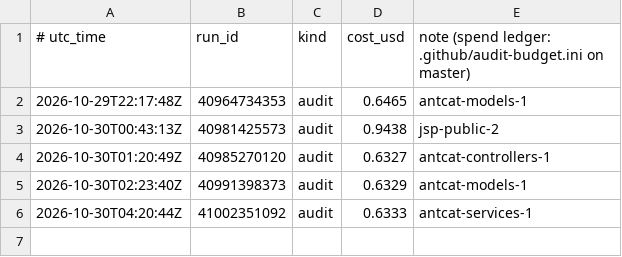
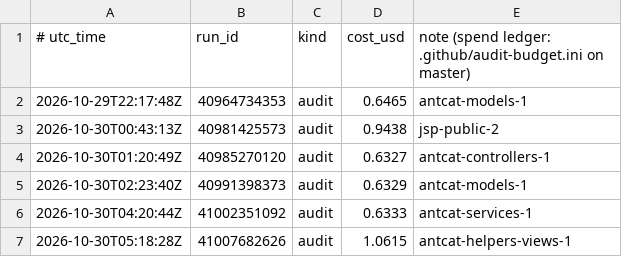
Before and after one commit to calacademy-research/antweb, a TSV file: ledger.tsv, drawn as a sheet.

```diff
--- a/ledger.tsv
+++ b/ledger.tsv
@@ -6 +6,2 @@
 2026-10-30T04:20:44Z	41002351092	audit	0.6333	antcat-services-1
+2026-10-30T05:18:28Z	41007682626	audit	1.0615	antcat-helpers-views-1
```
Also changed, not shown: 1 other file.
